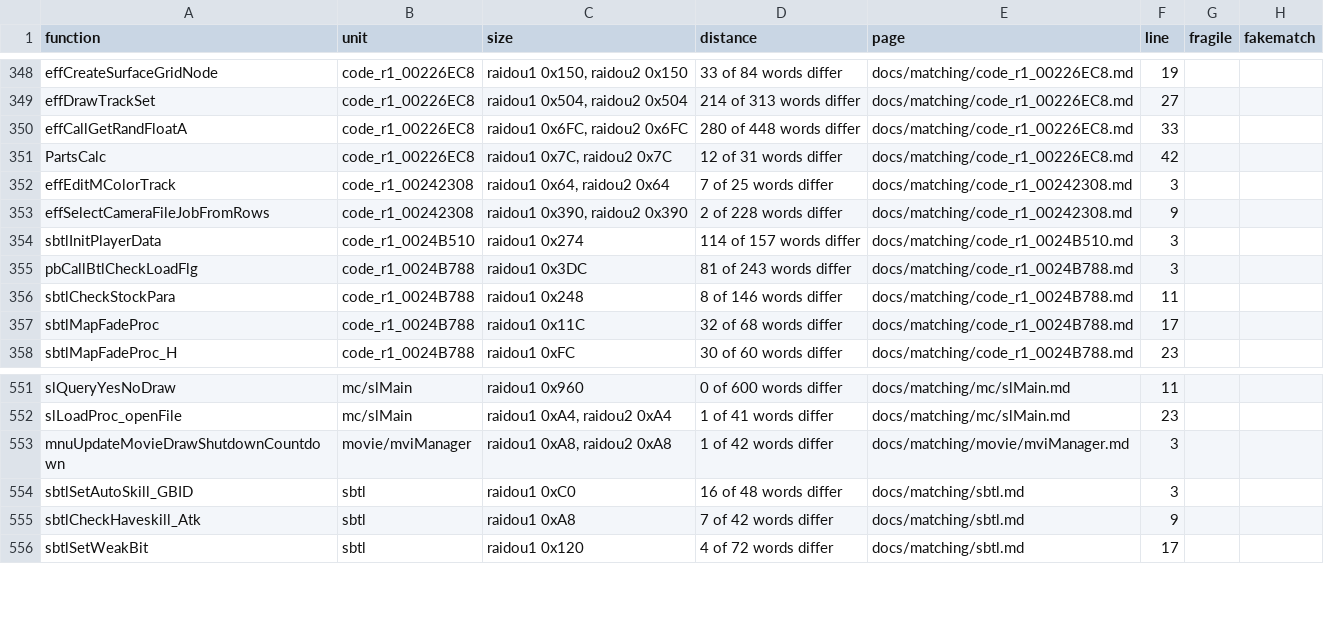
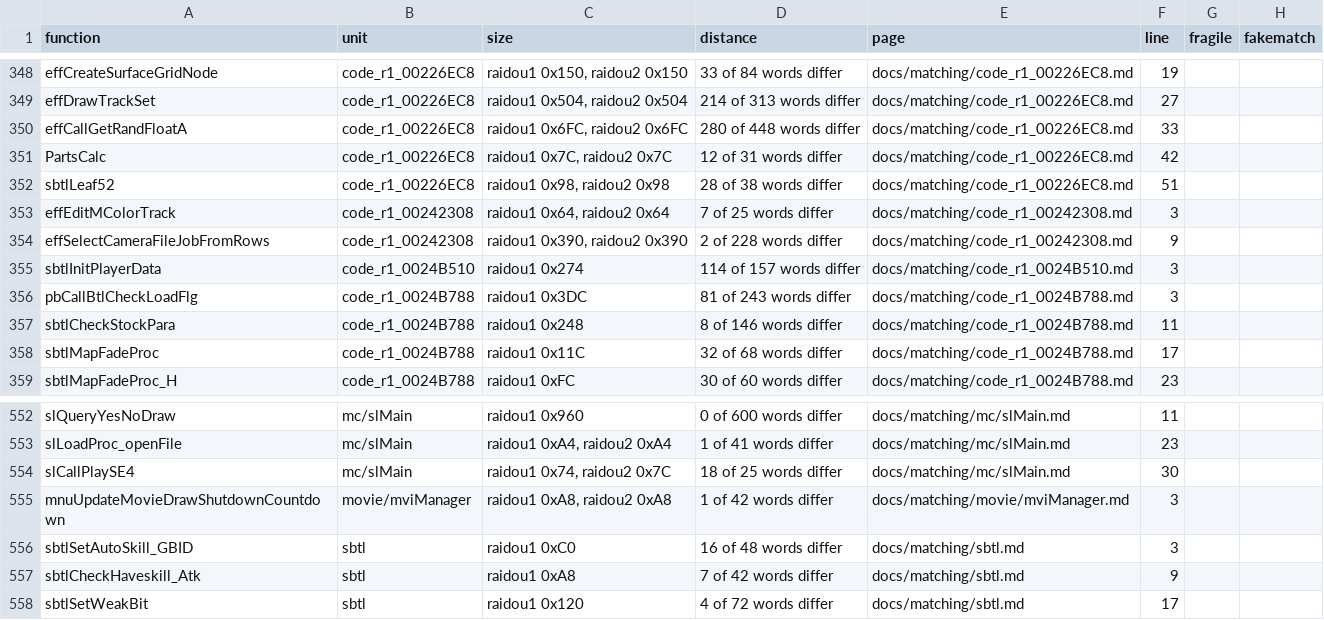
Before and after one commit to Megami-Decomps/raidou-decomp, a TSV file: docs/matching/INDEX.tsv, drawn as a sheet; only a part is shown, gaps mark what is left out.

Commit message:
Add R2-C9 batch part 1 (15 match, 2 non-matching)

```diff
--- a/docs/matching/INDEX.tsv
+++ b/docs/matching/INDEX.tsv
@@ -351,2 +351,3 @@ effCallGetRandFloatA	code_r1_00226EC8	raidou1 0x6FC, raidou2 0x6FC	280 of 448 wo
 PartsCalc	code_r1_00226EC8	raidou1 0x7C, raidou2 0x7C	12 of 31 words differ	docs/matching/code_r1_00226EC8.md	42		
+sbtlLeaf52	code_r1_00226EC8	raidou1 0x98, raidou2 0x98	28 of 38 words differ	docs/matching/code_r1_00226EC8.md	51		
 effEditMColorTrack	code_r1_00242308	raidou1 0x64, raidou2 0x64	7 of 25 words differ	docs/matching/code_r1_00242308.md	3		
@@ -552,2 +553,3 @@ slQueryYesNoDraw	mc/slMain	raidou1 0x960	0 of 600 words differ	docs/matching/mc/
 slLoadProc_openFile	mc/slMain	raidou1 0xA4, raidou2 0xA4	1 of 41 words differ	docs/matching/mc/slMain.md	23		
+slCallPlaySE4	mc/slMain	raidou1 0x74, raidou2 0x7C	18 of 25 words differ	docs/matching/mc/slMain.md	30		
 mnuUpdateMovieDrawShutdownCountdown	movie/mviManager	raidou1 0xA8, raidou2 0xA8	1 of 42 words differ	docs/matching/movie/mviManager.md	3		
```
Also changed, not shown: 14 other files.
